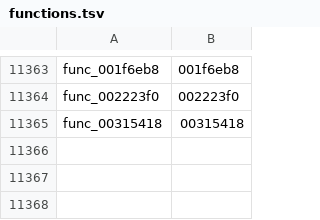
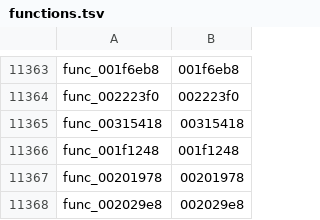
Before and after one commit to zcroker/kh2, a TSV file: functions.tsv, drawn as a sheet; only a part is shown, gaps mark what is left out; the diff names each change by its address in the sheet, - before the commit and + after, or states it on an @@ line.

```diff
--- a/functions.tsv
+++ b/functions.tsv
+row 11366: func_001f1248 | 001f1248
+row 11367: func_00201978 | 00201978
+row 11368: func_002029e8 | 002029e8
```
Also changed, not shown: 1 other file.
